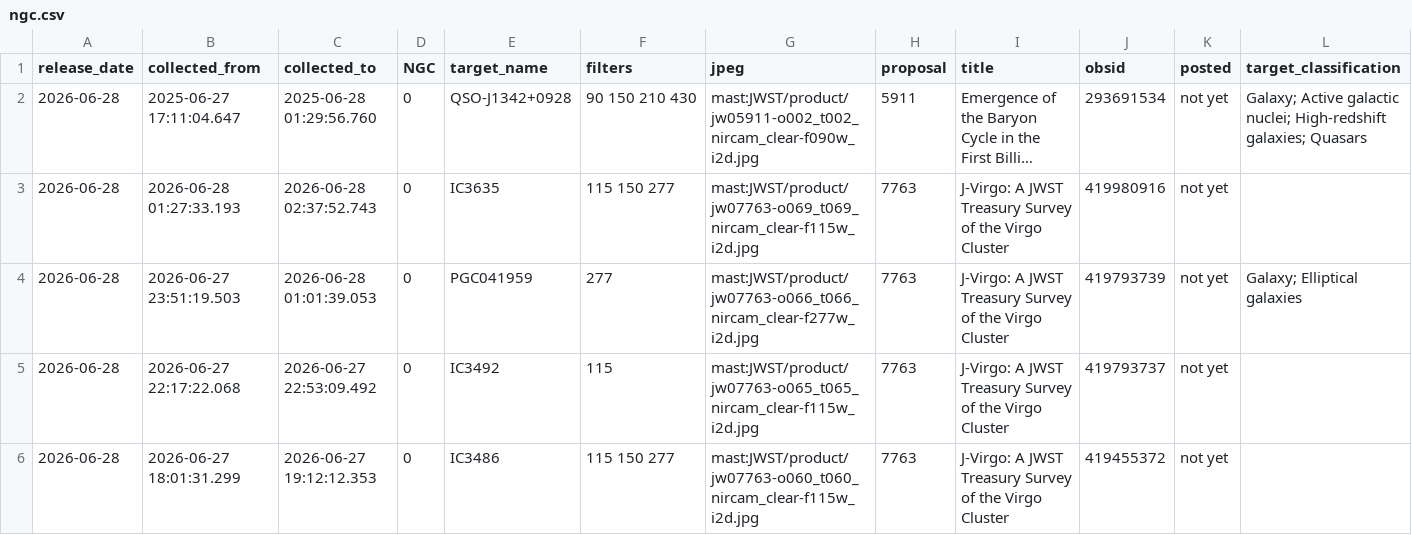
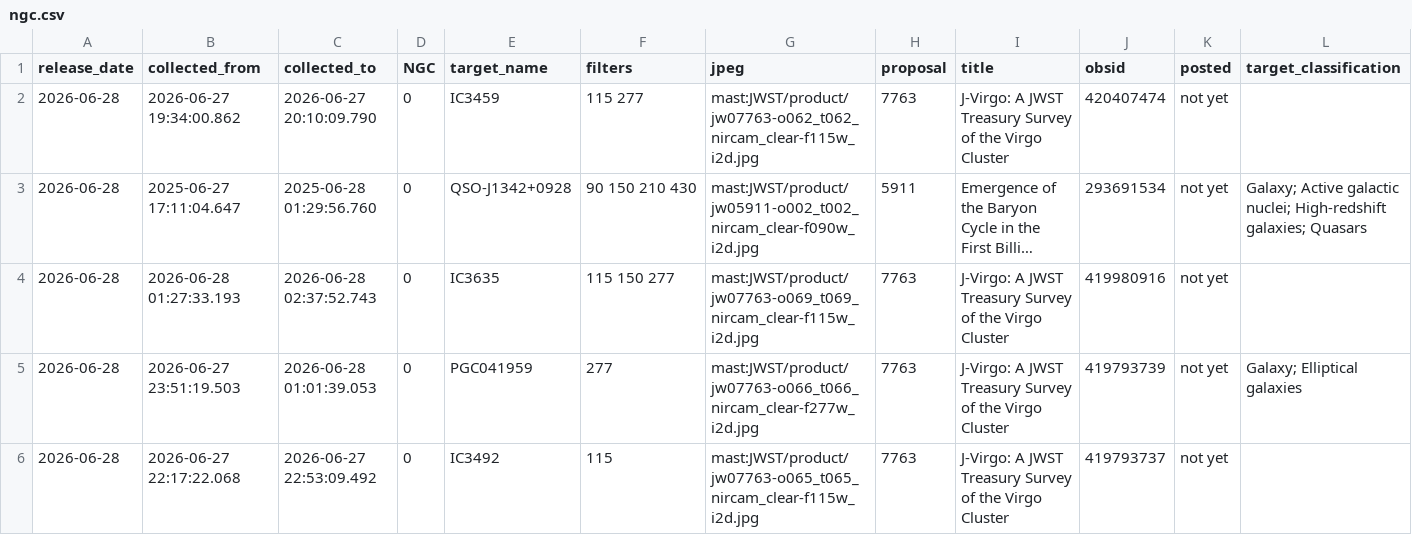
Before and after one commit to yuval-harpaz/astro, a CSV file: ngc.csv, drawn as a sheet; only a part is shown; the shorter side is filled out with more unchanged rows; long unchanged cells end in …; the diff names each change by its address in the sheet, - before the commit and + after, or states it on an @@ line.

```diff
--- a/ngc.csv
+++ b/ngc.csv
+row 2: 2026-06-28 | 2026-06-27 19:34:00.862 | 2026-06-27 20:10:09.790 | 0 | IC3459 | 115 277 | mast:JWST/product/jw07763-o062_t062_nircam_clear-f115w_i2d.jpg | 7763 | J-Virgo: A JWST Treasury Survey of the Virgo Cluster | 420407474 | not yet
```
